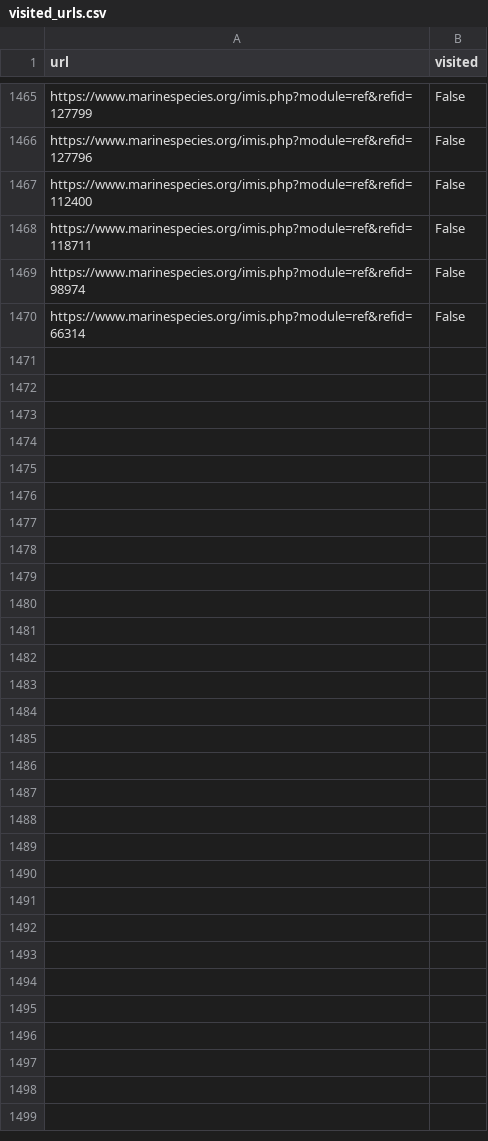
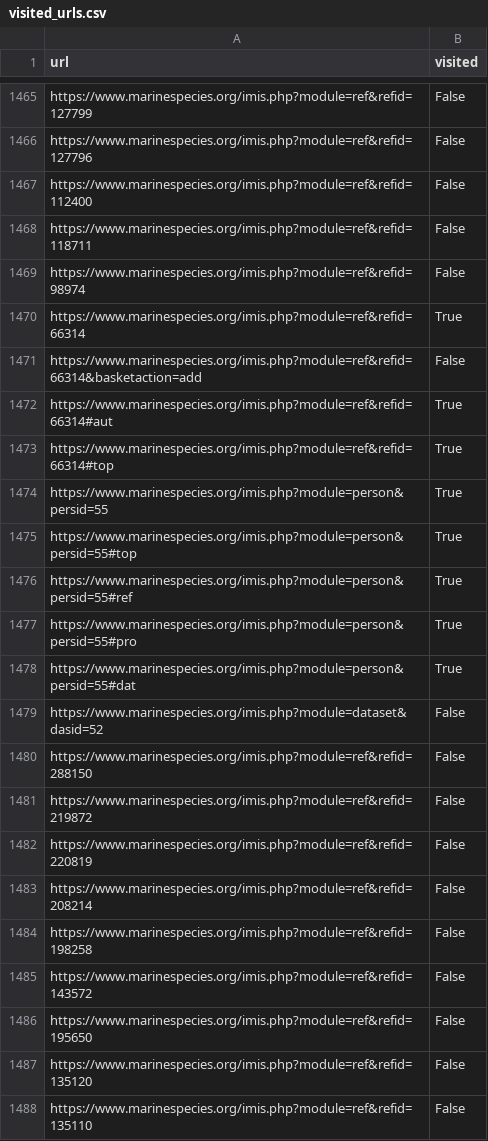
Before and after one commit to Kesehet/model_collection, a CSV file: visited_urls.csv, drawn as a sheet; only a part is shown, gaps mark what is left out; the diff covers the shown part only.

Commit message:
Update visited_urls.csv

```diff
--- a/visited_urls.csv
+++ b/visited_urls.csv
@@ -1469,2 +1469,20 @@ https://www.marinespecies.org/imis.php?module=ref&refid=118711,False
 https://www.marinespecies.org/imis.php?module=ref&refid=98974,False
-https://www.marinespecies.org/imis.php?module=ref&refid=66314,False
+https://www.marinespecies.org/imis.php?module=ref&refid=66314,True
+https://www.marinespecies.org/imis.php?module=ref&refid=66314&basketaction=add,False
+https://www.marinespecies.org/imis.php?module=ref&refid=66314#aut,True
+https://www.marinespecies.org/imis.php?module=ref&refid=66314#top,True
+https://www.marinespecies.org/imis.php?module=person&persid=55,True
+https://www.marinespecies.org/imis.php?module=person&persid=55#top,True
+https://www.marinespecies.org/imis.php?module=person&persid=55#ref,True
+https://www.marinespecies.org/imis.php?module=person&persid=55#pro,True
+https://www.marinespecies.org/imis.php?module=person&persid=55#dat,True
+https://www.marinespecies.org/imis.php?module=dataset&dasid=52,False
+https://www.marinespecies.org/imis.php?module=ref&refid=288150,False
+https://www.marinespecies.org/imis.php?module=ref&refid=219872,False
+https://www.marinespecies.org/imis.php?module=ref&refid=220819,False
+https://www.marinespecies.org/imis.php?module=ref&refid=208214,False
+https://www.marinespecies.org/imis.php?module=ref&refid=198258,False
+https://www.marinespecies.org/imis.php?module=ref&refid=143572,False
+https://www.marinespecies.org/imis.php?module=ref&refid=195650,False
+https://www.marinespecies.org/imis.php?module=ref&refid=135120,False
+https://www.marinespecies.org/imis.php?module=ref&refid=135110,False
```
Also changed, not shown: 30 added rows elsewhere in this file.
